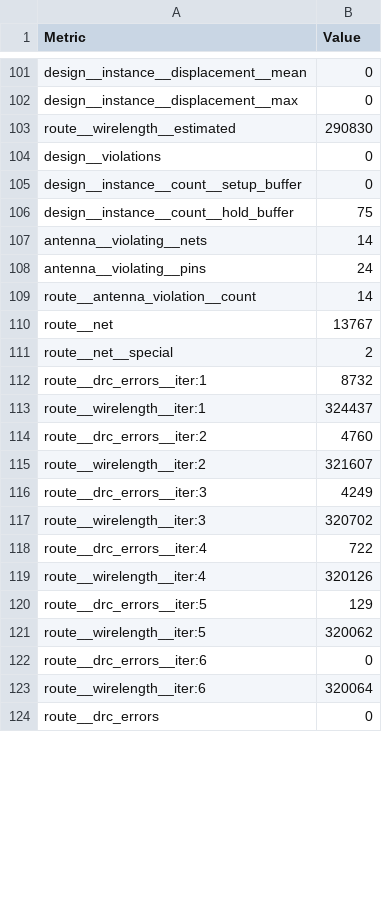
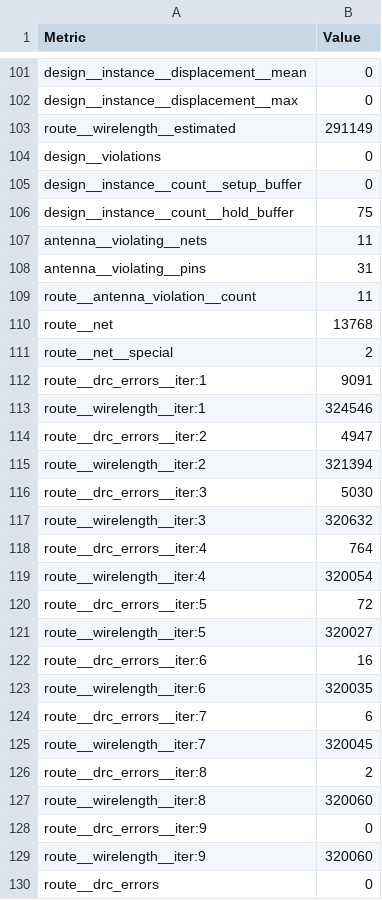
Before and after one commit to TinyTapeout/tinytapeout-07, a CSV file: projects/tt_um_emern_top/stats/metrics.csv, drawn as a sheet; only a part is shown, gaps mark what is left out; the diff covers the shown part only.

Commit message:
feat: update project tt_um_emern_top from emern/badGPU
Commit: b2012462b44ebcb668dfb620fde3fa3ace15170b
Workflow: https://github.com/emern/badGPU/actions/runs/9328429315

```diff
--- a/projects/tt_um_emern_top/stats/metrics.csv
+++ b/projects/tt_um_emern_top/stats/metrics.csv
@@ -102,3 +102,3 @@ design__instance__displacement__mean,0
 design__instance__displacement__max,0
-route__wirelength__estimated,290830
+route__wirelength__estimated,291149
 design__violations,0
@@ -106,19 +106,25 @@ design__instance__count__setup_buffer,0
 design__instance__count__hold_buffer,75
-antenna__violating__nets,14
-antenna__violating__pins,24
-route__antenna_violation__count,14
-route__net,13767
+antenna__violating__nets,11
+antenna__violating__pins,31
+route__antenna_violation__count,11
+route__net,13768
 route__net__special,2
-route__drc_errors__iter:1,8732
-route__wirelength__iter:1,324437
-route__drc_errors__iter:2,4760
-route__wirelength__iter:2,321607
-route__drc_errors__iter:3,4249
-route__wirelength__iter:3,320702
-route__drc_errors__iter:4,722
-route__wirelength__iter:4,320126
-route__drc_errors__iter:5,129
-route__wirelength__iter:5,320062
-route__drc_errors__iter:6,0
-route__wirelength__iter:6,320064
+route__drc_errors__iter:1,9091
+route__wirelength__iter:1,324546
+route__drc_errors__iter:2,4947
+route__wirelength__iter:2,321394
+route__drc_errors__iter:3,5030
+route__wirelength__iter:3,320632
+route__drc_errors__iter:4,764
+route__wirelength__iter:4,320054
+route__drc_errors__iter:5,72
+route__wirelength__iter:5,320027
+route__drc_errors__iter:6,16
+route__wirelength__iter:6,320035
+route__drc_errors__iter:7,6
+route__wirelength__iter:7,320045
+route__drc_errors__iter:8,2
+route__wirelength__iter:8,320060
+route__drc_errors__iter:9,0
+route__wirelength__iter:9,320060
 route__drc_errors,0
```
Also changed, not shown: 100 edited cells elsewhere in this file, 4 other files.
